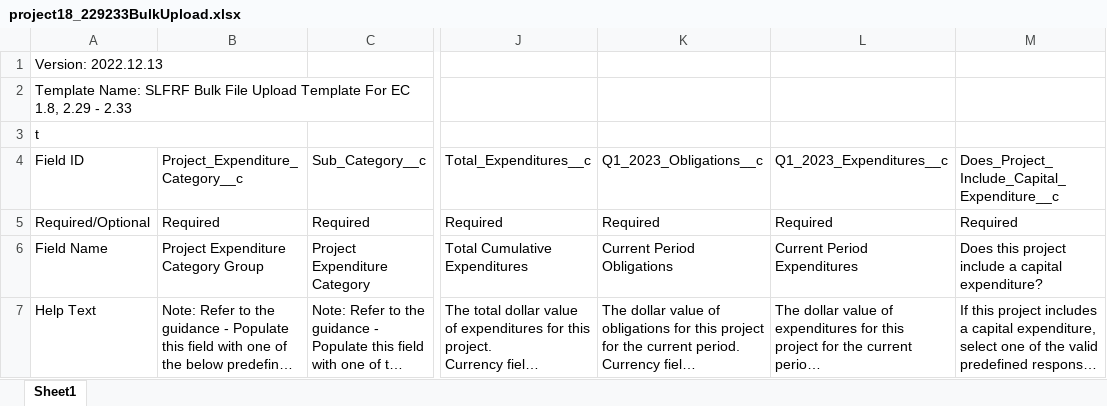
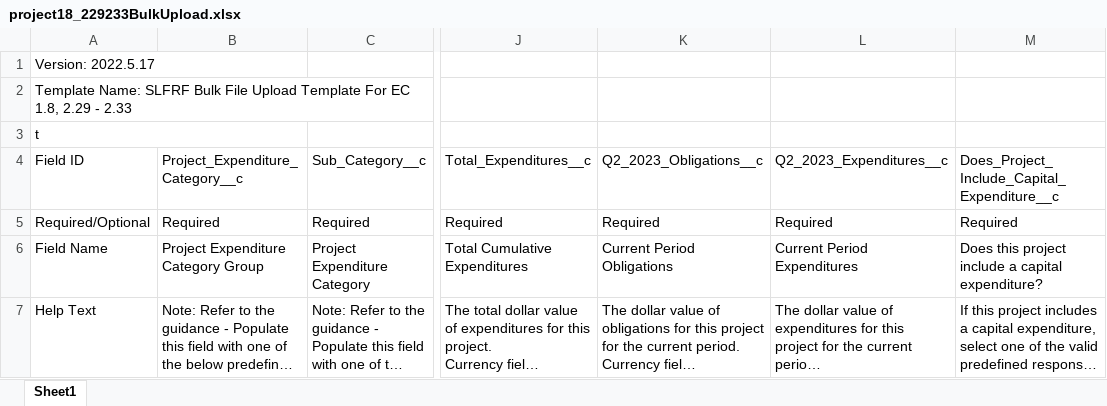
Before and after one commit to usdigitalresponse/usdr-gost, an Excel workbook: packages/server/src/arpa_reporter/data/treasury/project18_229233BulkUpload.xlsx, sheet Sheet1, drawn as a sheet; only a part is shown, gaps mark what is left out; long unchanged cells end in …; values as stored, in another font and other column widths than the file's, no borders; the diff names each change by its address in the sheet, - before the commit and + after, or states it on an @@ line.

```diff
--- a/packages/server/src/arpa_reporter/data/treasury/project18_229233BulkUpload.xlsx (sheet Sheet1)
+++ b/packages/server/src/arpa_reporter/data/treasury/project18_229233BulkUpload.xlsx (sheet Sheet1)
-A1: Version: 2022.12.13
+A1: Version: 2022.5.17
-K4: Q1_2023_Obligations__c
+K4: Q2_2023_Obligations__c
-L4: Q1_2023_Expenditures__c
+L4: Q2_2023_Expenditures__c
```
Also changed, not shown: packages/server/src/arpa_reporter/data/treasury/project111210BulkUpload.xlsx, packages/server/src/arpa_reporter/data/treasury/project211214BulkUpload.xlsx, 12 other files.
